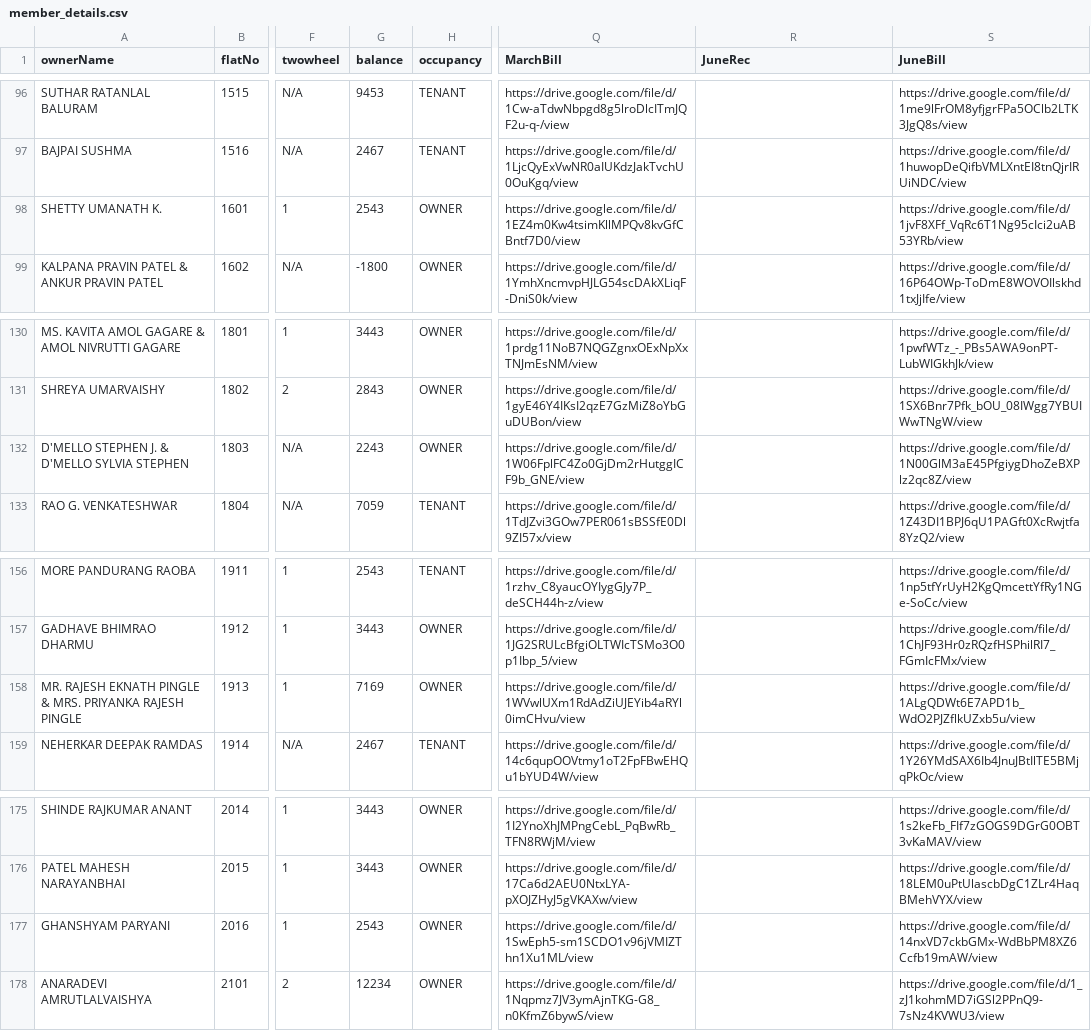
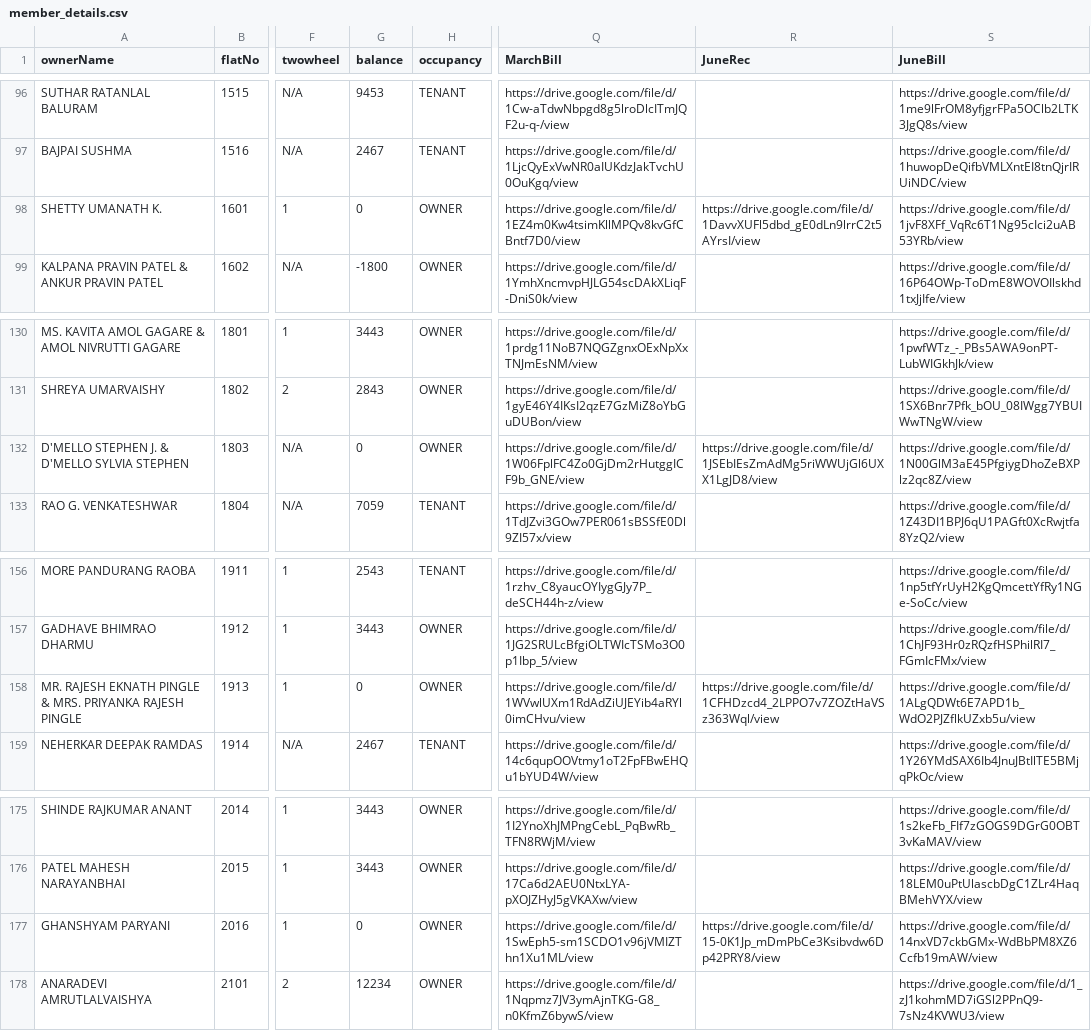
Before and after one commit to 9vishwashah/NEWSIDDHIVINAYAKCHS, a CSV file: asset/member_details.csv, drawn as a sheet; only a part is shown, gaps mark what is left out; the diff covers the shown part only; the diff names each change by its address in the sheet, - before the commit and + after, or states it on an @@ line.

```diff
--- a/asset/member_details.csv
+++ b/asset/member_details.csv
-G98 (balance): 2543
+G98 (balance): 0
-R98 (JuneRec): (empty)
+R98 (JuneRec): https://drive.google.com/file/d/1DavvXUFl5dbd_gE0dLn9lrrC2t5AYrsI/view
-G132 (balance): 2243
+G132 (balance): 0
-R132 (JuneRec): (empty)
+R132 (JuneRec): https://drive.google.com/file/d/1JSEbIEsZmAdMg5riWWUjGl6UXX1LgJD8/view
-G158 (balance): 7169
+G158 (balance): 0
-R158 (JuneRec): (empty)
+R158 (JuneRec): https://drive.google.com/file/d/1CFHDzcd4_2LPPO7v7ZOZtHaVSz363Wql/view
-G177 (balance): 2543
+G177 (balance): 0
-R177 (JuneRec): (empty)
+R177 (JuneRec): https://drive.google.com/file/d/15-0K1Jp_mDmPbCe3Ksibvdw6Dp42PRY8/view
```
Also changed, not shown: 12 edited cells elsewhere in this file, 1 other file.
